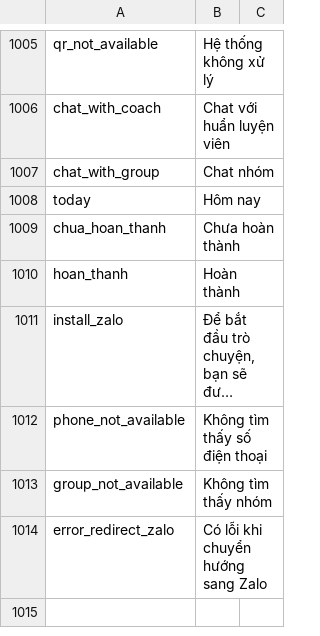
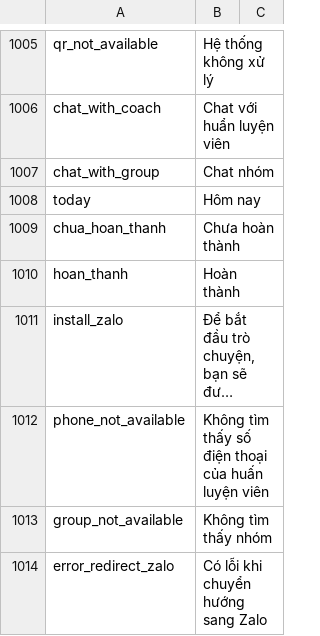
Before and after one commit to diab-machine-2/diab-flutter-mobile, a CSV file: lib/res/translations/langs.csv, drawn as a sheet; only a part is shown, gaps mark what is left out; long unchanged cells end in …; the diff names each change by its address in the sheet, - before the commit and + after, or states it on an @@ line.

```diff
--- a/lib/res/translations/langs.csv
+++ b/lib/res/translations/langs.csv
-B1012: Không tìm thấy số điện thoại
+B1012: Không tìm thấy số điện thoại của huấn luyện viên
```
Also changed, not shown: 10 other files.
